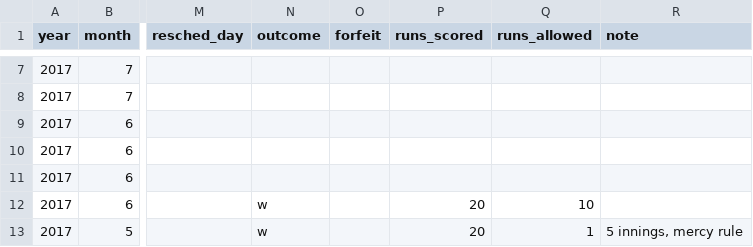
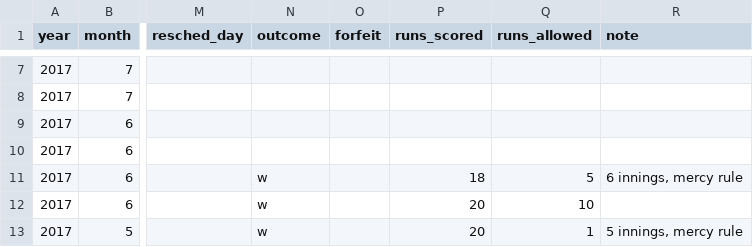
Before and after one commit to standarderrors/standarderrors.github.io, a TSV file: data/games_input.tsv, drawn as a sheet; only a part is shown, gaps mark what is left out; the diff names each change by its address in the sheet, - before the commit and + after, or states it on an @@ line.

```diff
--- a/data/games_input.tsv
+++ b/data/games_input.tsv
-N11 (outcome): (empty)
+N11 (outcome): w
-P11 (runs_scored): (empty)
+P11 (runs_scored): 18
-Q11 (runs_allowed): (empty)
+Q11 (runs_allowed): 5
-R11 (note): (empty)
+R11 (note): 6 innings, mercy rule
```
Also changed, not shown: data/games.tsv.
